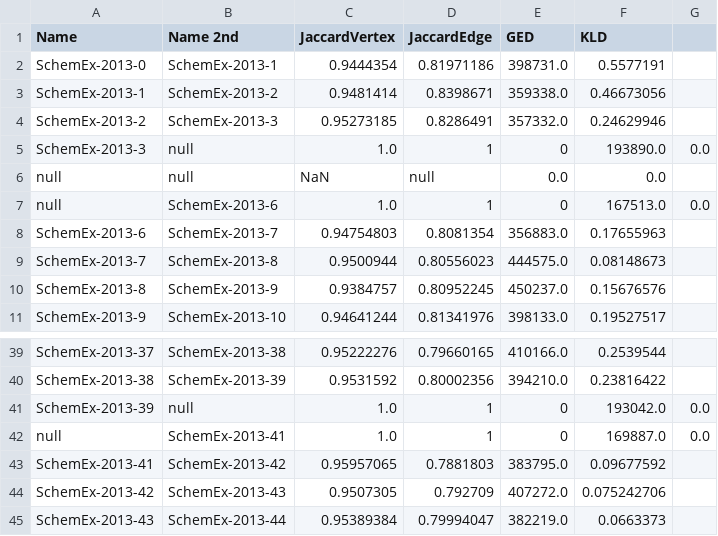
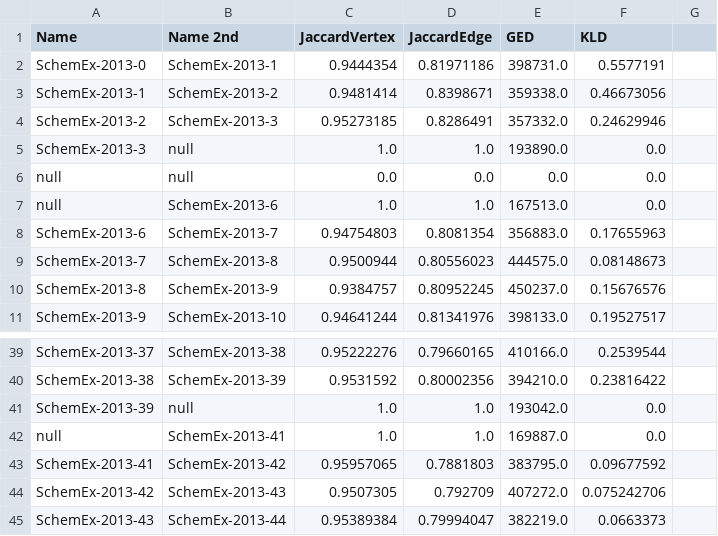
Before and after one commit to JustinMuecke/TemporalGraphDifferences, a CSV file: DiffernecesOfSummaries/Results/SchemEx-2013-binaryResults.csv, drawn as a sheet; only a part is shown, gaps mark what is left out.

```diff
--- a/DiffernecesOfSummaries/Results/SchemEx-2013-binaryResults.csv
+++ b/DiffernecesOfSummaries/Results/SchemEx-2013-binaryResults.csv
@@ -4,5 +4,5 @@ SchemEx-2013-1,SchemEx-2013-2,0.9481414,0.8398671,359338.0,0.46673056
 SchemEx-2013-2,SchemEx-2013-3,0.95273185,0.8286491,357332.0,0.24629946
-SchemEx-2013-3,null,1.0,1,0,193890.0,0.0
-null,null,NaN,null,0.0,0.0
-null,SchemEx-2013-6,1.0,1,0,167513.0,0.0
+SchemEx-2013-3,null,1.0,1.0,193890.0,0.0
+null,null,0.0,0.0,0.0,0.0
+null,SchemEx-2013-6,1.0,1.0,167513.0,0.0
 SchemEx-2013-6,SchemEx-2013-7,0.94754803,0.8081354,356883.0,0.17655963
@@ -40,4 +40,4 @@ SchemEx-2013-37,SchemEx-2013-38,0.95222276,0.79660165,410166.0,0.2539544
 SchemEx-2013-38,SchemEx-2013-39,0.9531592,0.80002356,394210.0,0.23816422
-SchemEx-2013-39,null,1.0,1,0,193042.0,0.0
-null,SchemEx-2013-41,1.0,1,0,169887.0,0.0
+SchemEx-2013-39,null,1.0,1.0,193042.0,0.0
+null,SchemEx-2013-41,1.0,1.0,169887.0,0.0
 SchemEx-2013-41,SchemEx-2013-42,0.95957065,0.7881803,383795.0,0.09677592
```
Also changed, not shown: DiffernecesOfSummaries/Results/SchemEx-2013-unaryResults.csv, DiffernecesOfSummaries/Results/SchemEx-2014-binaryResults.csv, 33 other files.
